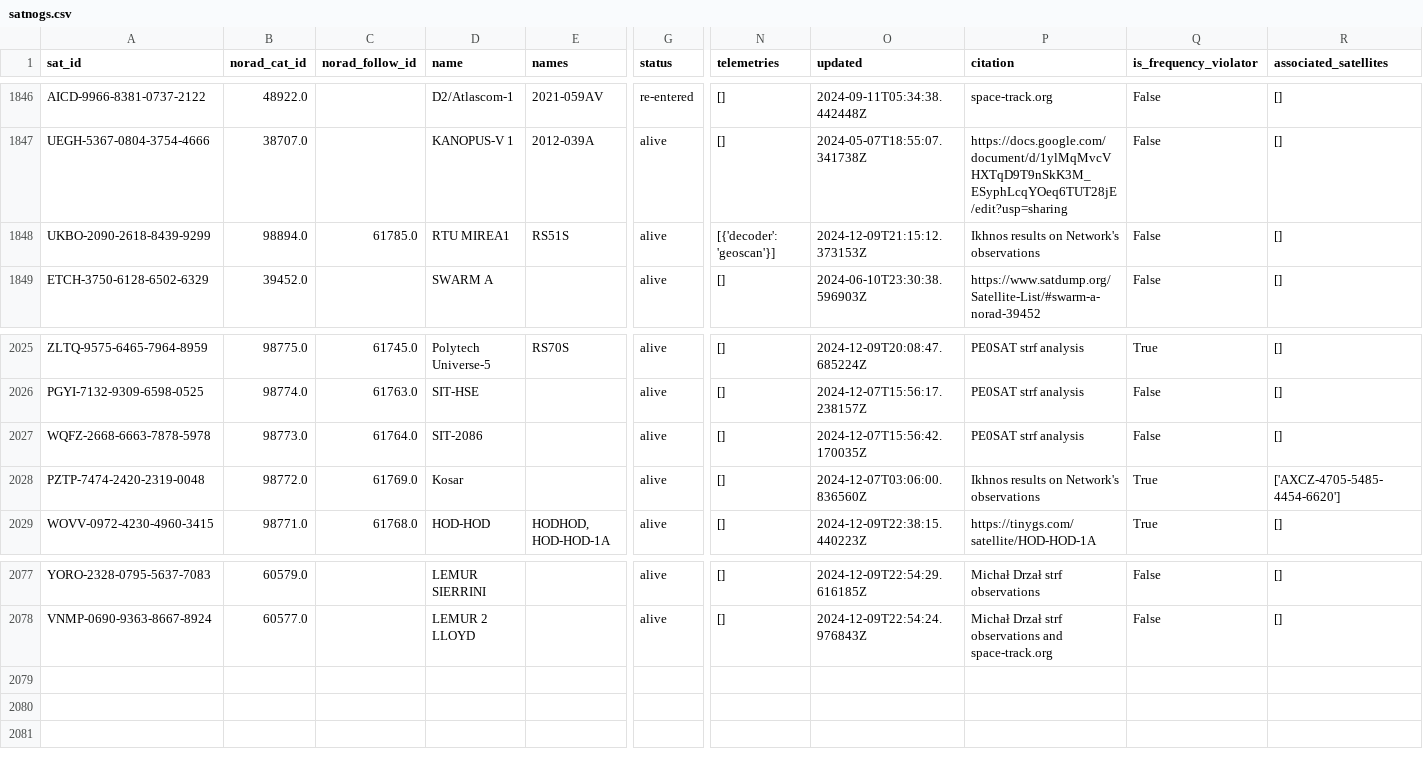
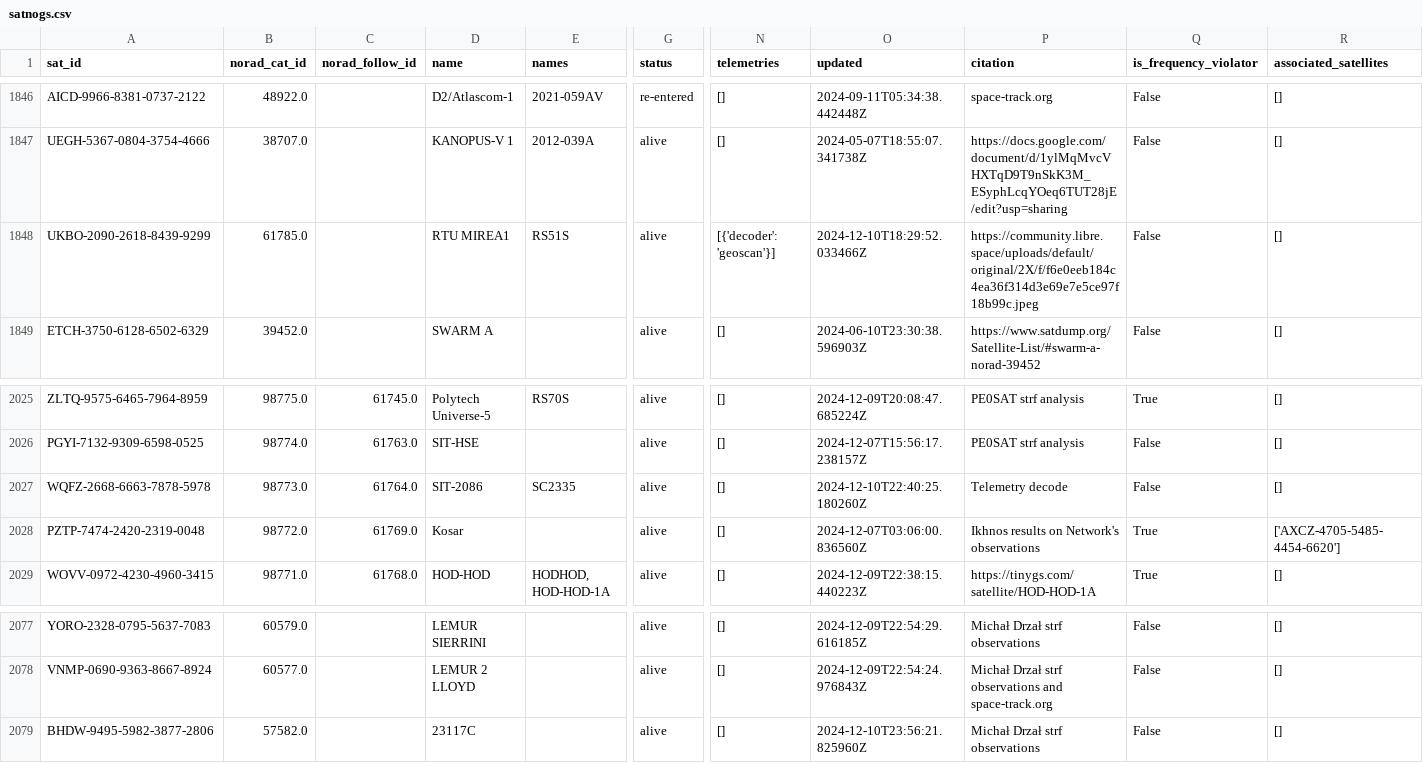
Before and after one commit to muzihuaner/amateur-satellite-database, a CSV file: data/satnogs.csv, drawn as a sheet; only a part is shown, gaps mark what is left out; rows hold the shown columns only; the diff names each change by its address in the sheet, - before the commit and + after, or states it on an @@ line.

```diff
--- a/data/satnogs.csv
+++ b/data/satnogs.csv
-B1848 (norad_cat_id): 98894.0
+B1848 (norad_cat_id): 61785.0
-C1848 (norad_follow_id): 61785.0
+C1848 (norad_follow_id): (empty)
-O1848 (updated): 2024-12-09T21:15:12.373153Z
+O1848 (updated): 2024-12-10T18:29:52.033466Z
-P1848 (citation): Ikhnos results on Network's observations
+P1848 (citation): https://community.libre.space/uploads/default/original/2X/f/f6e0eeb184c4ea36f314d3e69e7e5ce97f18b99c.jpeg
-E2027 (names): (empty)
+E2027 (names): SC2335
-O2027 (updated): 2024-12-07T15:56:42.170035Z
+O2027 (updated): 2024-12-10T22:40:25.180260Z
-P2027 (citation): PE0SAT strf analysis
+P2027 (citation): Telemetry decode
+row 2079: BHDW-9495-5982-3877-2806 | 57582.0 |  | 23117C |  | alive | [] | 2024-12-10T23:56:21.825960Z | Michał Drzał strf observations | False | []
```
Also changed, not shown: data/amsat-all-frequencies.csv, 2 other files.
